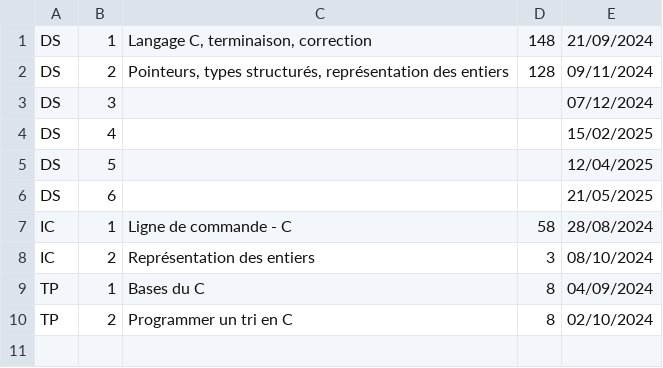
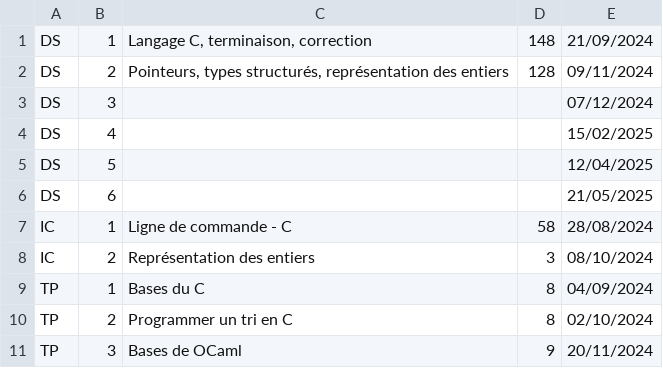
Before and after one commit to fabricenativel/cpge-info, a CSV file: evalmp2i.csv, drawn as a sheet.

```diff
--- a/evalmp2i.csv
+++ b/evalmp2i.csv
@@ -10 +10,2 @@ TP;1;Bases du C;8;04/09/2024
 TP;2;Programmer un tri en C;8;02/10/2024
+TP;3;Bases de OCaml;9;20/11/2024
```
Also changed, not shown: 6 other files.
